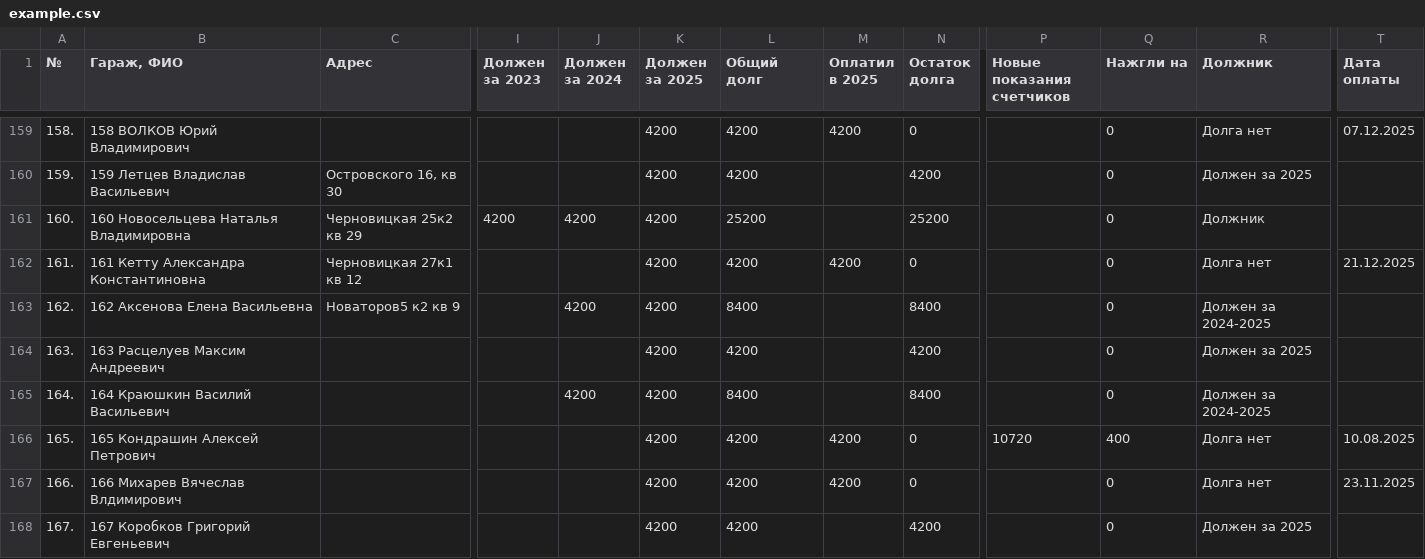
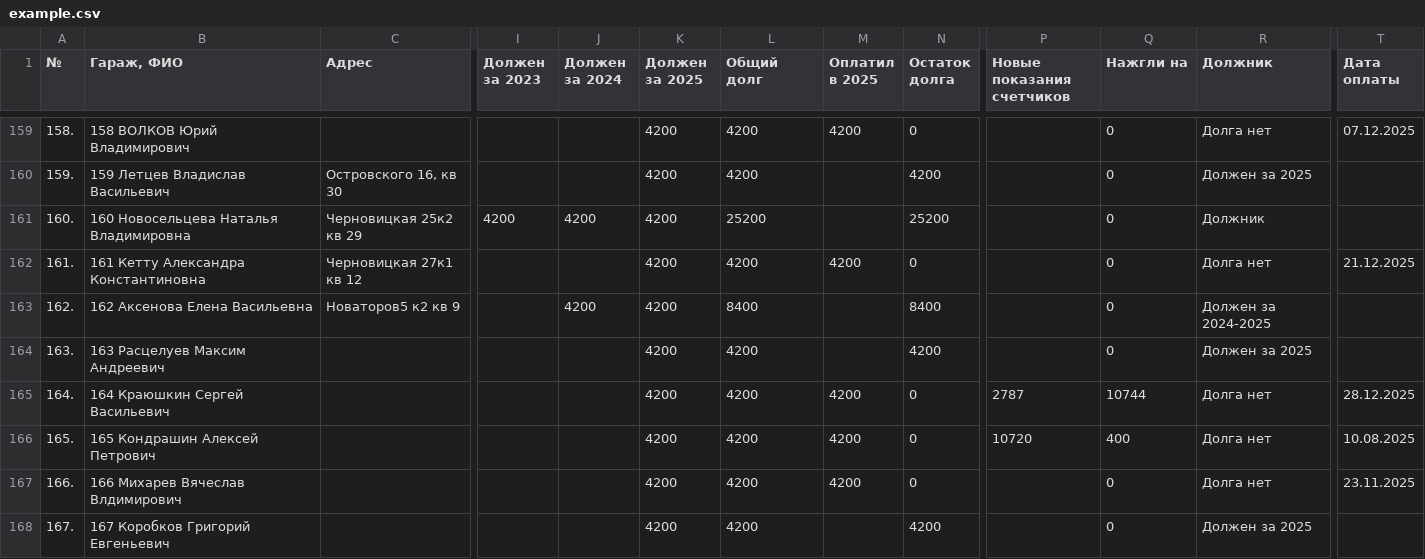
Before and after one commit to slaav1k/fakel, a CSV file: example.csv, drawn as a sheet; only a part is shown, gaps mark what is left out; the diff covers the shown part only; the diff names each change by its address in the sheet, - before the commit and + after, or states it on an @@ line.

```diff
--- a/example.csv
+++ b/example.csv
-B165 (Гараж, ФИО): 164 Краюшкин Василий Васильевич
+B165 (Гараж, ФИО): 164 Краюшкин Сергей Васильевич
-J165 (Должен за 2024): 4200
+J165 (Должен за 2024): (empty)
-L165 (Общий долг): 8400
+L165 (Общий долг): 4200
-M165 (Оплатил в 2025): (empty)
+M165 (Оплатил в 2025): 4200
-N165 (Остаток долга): 8400
+N165 (Остаток долга): 0
-P165 (Новые показания счетчиков): (empty)
+P165 (Новые показания счетчиков): 2787
-Q165 (Нажгли на): 0
+Q165 (Нажгли на): 10744
-R165 (Должник): Должен за 2024-2025
+R165 (Должник): Долга нет
-T165 (Дата оплаты): (empty)
+T165 (Дата оплаты): 28.12.2025
```
Also changed, not shown: 27 edited cells elsewhere in this file, numbers.csv, 1 other file.
